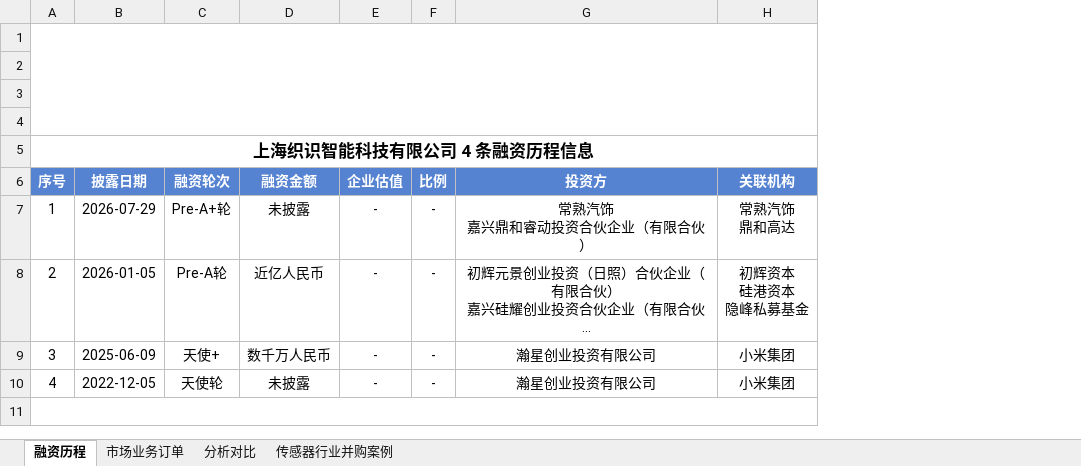
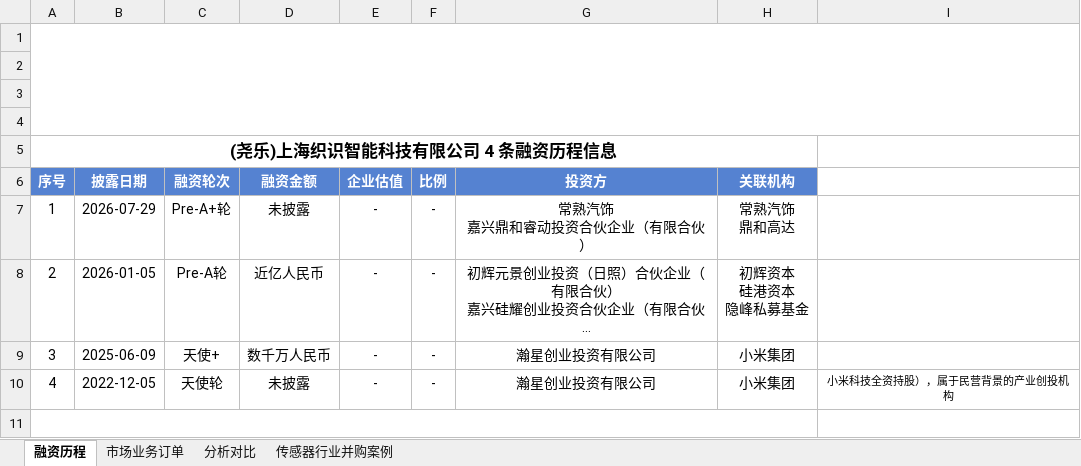
Before and after one commit to majosan/josan-obsidian-vault, an Excel workbook: assets/附件表格资料/矩侨和尧乐融资历程.xlsx, sheet 融资历程, drawn as a sheet; only a part is shown; long unchanged cells end in …; values as stored, in another font and other column widths than the file's, no borders; the diff names each change by its address in the sheet, - before the commit and + after, or states it on an @@ line.

```diff
--- a/assets/附件表格资料/矩侨和尧乐融资历程.xlsx (sheet 融资历程)
+++ b/assets/附件表格资料/矩侨和尧乐融资历程.xlsx (sheet 融资历程)
+column I, row 10: 小米科技全资持股），属于民营背景的产业创投机构
-A5: 上海织识智能科技有限公司 4 条融资历程信息
+A5: (尧乐)上海织识智能科技有限公司 4 条融资历程信息
```
Also changed, not shown: sheet 分析对比, 4 other files.
